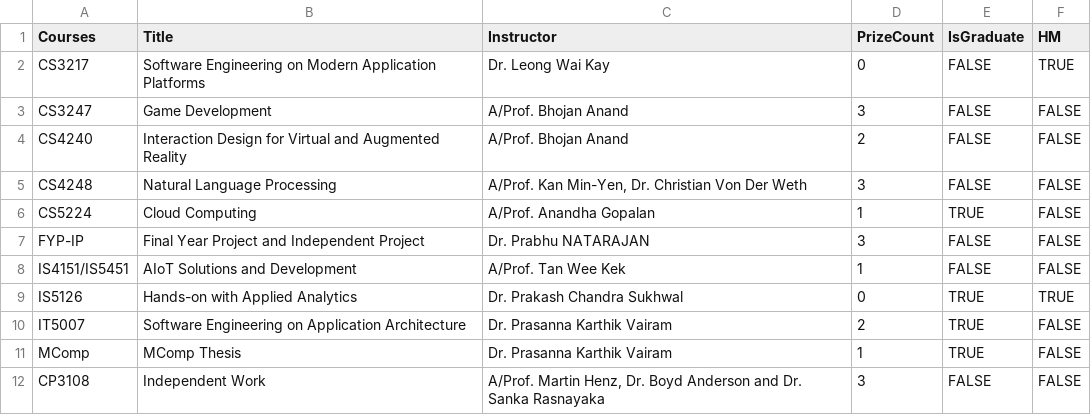
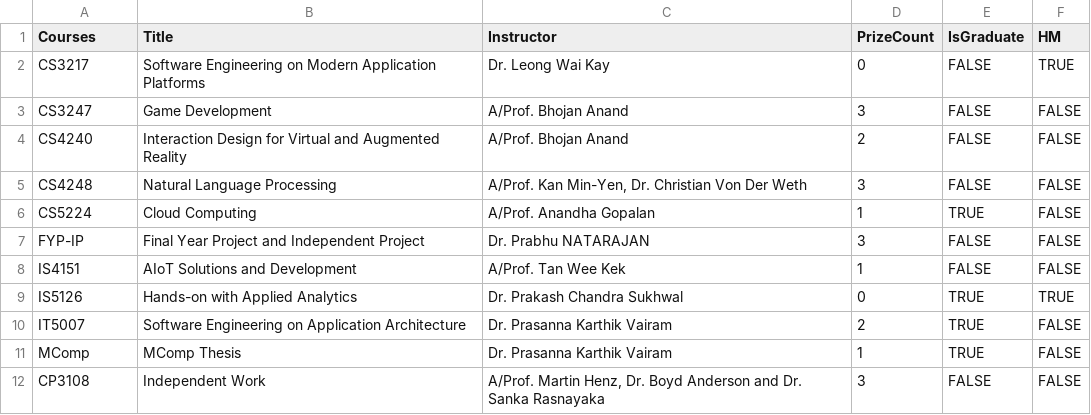
Before and after one commit to ZHD1987E/STePS-Auto, a CSV file: MASTERDATACSV.csv, drawn as a sheet.

```diff
--- a/MASTERDATACSV.csv
+++ b/MASTERDATACSV.csv
@@ -7,3 +7,3 @@ CS5224,Cloud Computing,A/Prof. Anandha Gopalan,1,TRUE,FALSE
 FYP-IP,Final Year Project and Independent Project,Dr. Prabhu NATARAJAN,3,FALSE,FALSE
-IS4151/IS5451,AIoT Solutions and Development,A/Prof. Tan Wee Kek,1,FALSE,FALSE
+IS4151,AIoT Solutions and Development,A/Prof. Tan Wee Kek,1,FALSE,FALSE
 IS5126,Hands-on with Applied Analytics,Dr. Prakash Chandra Sukhwal,0,TRUE,TRUE
```
Also changed, not shown: awardees.csv, 3 other files.
